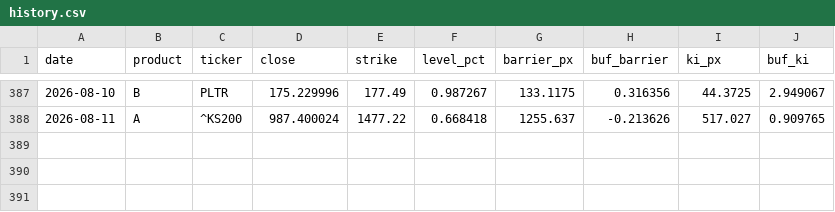
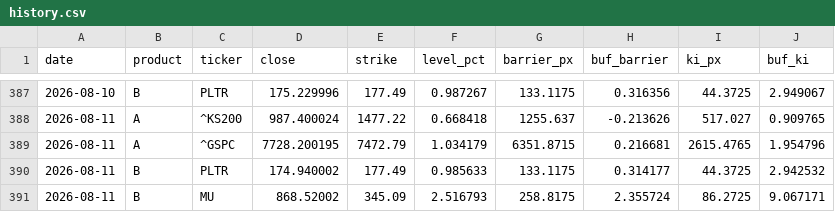
Before and after one commit to scocuro/release, a CSV file: data/history.csv, drawn as a sheet; only a part is shown, gaps mark what is left out.

```diff
--- a/data/history.csv
+++ b/data/history.csv
@@ -388 +388,4 @@
 2026-08-11,A,^KS200,987.400024,1477.22,0.668418,1255.637,-0.213626,517.027,0.909765
+2026-08-11,A,^GSPC,7728.200195,7472.79,1.034179,6351.8715,0.216681,2615.4765,1.954796
+2026-08-11,B,PLTR,174.940002,177.49,0.985633,133.1175,0.314177,44.3725,2.942532
+2026-08-11,B,MU,868.52002,345.09,2.516793,258.8175,2.355724,86.2725,9.067171
```
Also changed, not shown: docs/data/history.csv, 3 other files.
